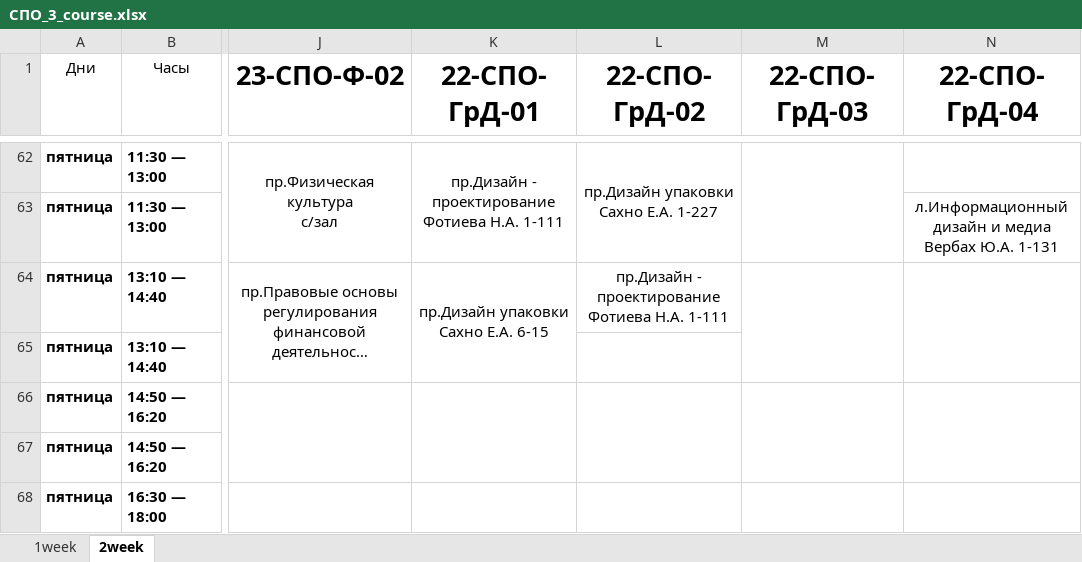
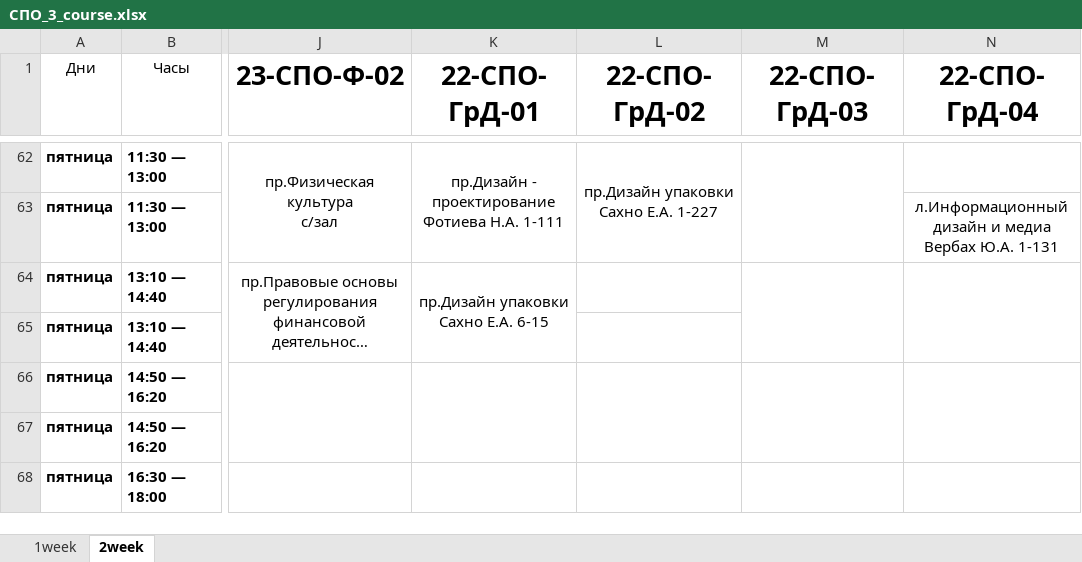
Before and after one commit to Sten1093/imsitbot, an Excel workbook: resources/СПО_3_course.xlsx, sheet 2week, drawn as a sheet; only a part is shown, gaps mark what is left out; long unchanged cells end in …; values as stored, in another font and other column widths than the file's, no borders; ↵ is a line break in a cell; the diff names each change by its address in the sheet, - before the commit and + after, or states it on an @@ line.

```diff
--- a/resources/СПО_3_course.xlsx (sheet 2week)
+++ b/resources/СПО_3_course.xlsx (sheet 2week)
-L64 (22-СПО-ГрД-02): пр.Дизайн - проектирование ↵ Фотиева Н.А. 1-111
+L64 (22-СПО-ГрД-02): (empty)
```
Also changed, not shown: sheet 1week, resources/2_course.xlsx, resources/5_course.xlsx, 8 other files.
